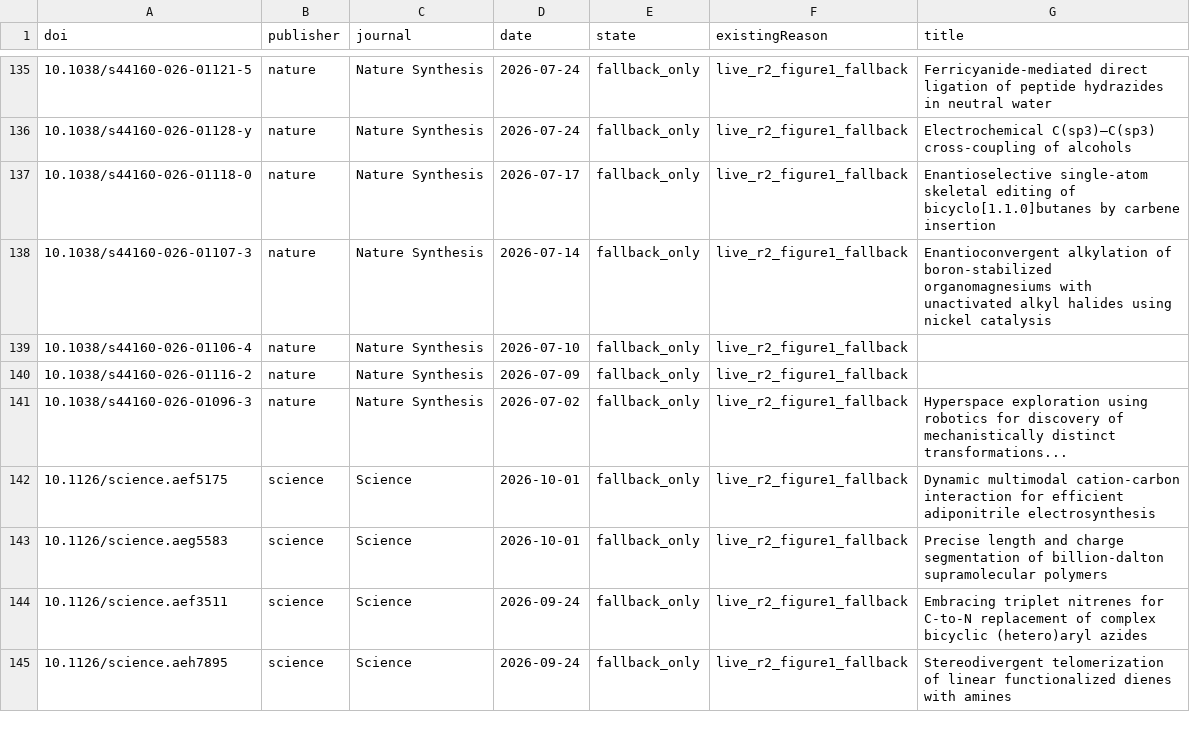
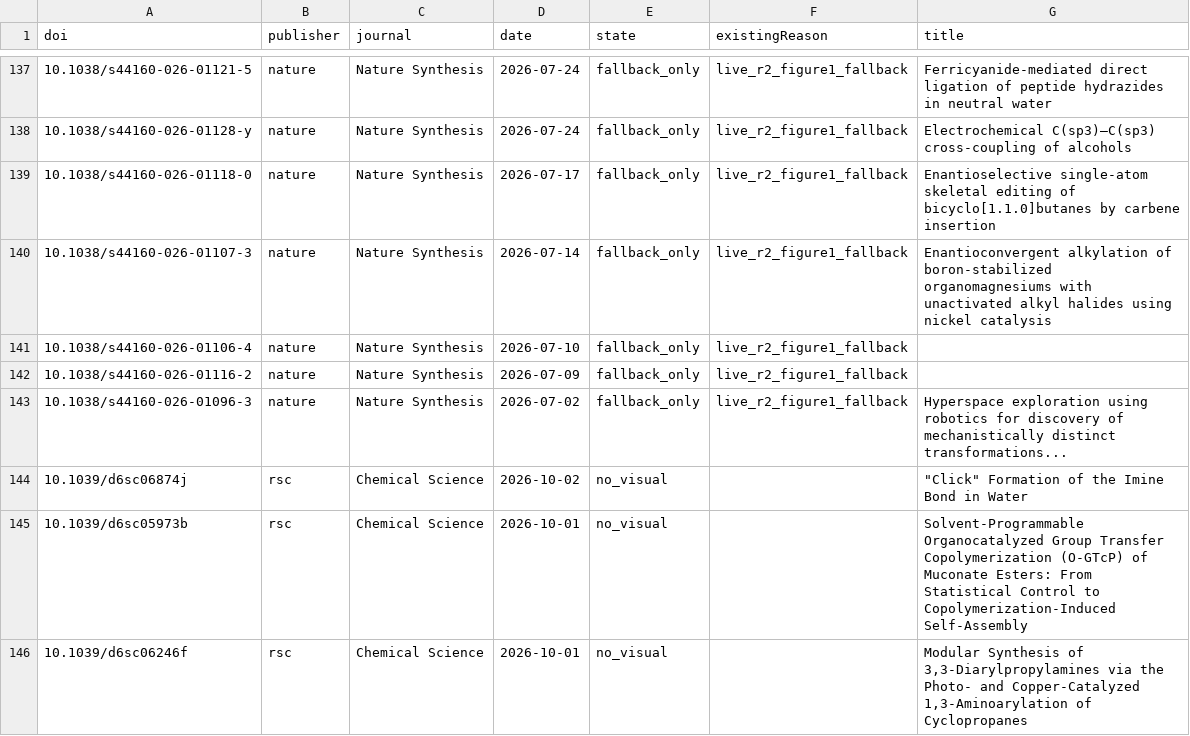
Before and after one commit to zhou526316-sys/organic-synthesis-gallery, a CSV file: toc-collector/queues/toc-demand-all.csv, drawn as a sheet; only a part is shown, gaps mark what is left out; the shorter side is filled out with more unchanged rows; the diff covers the shown part only; the diff names each change by its address in the sheet, - before the commit and + after, or states it on an @@ line.

```diff
--- a/toc-collector/queues/toc-demand-all.csv
+++ b/toc-collector/queues/toc-demand-all.csv
+row 144: 10.1039/d6sc06874j | rsc | Chemical Science | 2026-10-02 | no_visual |  | "Click" Formation of the Imine Bond in Water
+row 145: 10.1039/d6sc05973b | rsc | Chemical Science | 2026-10-01 | no_visual |  | Solvent-Programmable Organocatalyzed Group Transfer Copolymerization (O-GTcP) of Muconate Esters: From Statistical Control to Copolymerization-Induced Self-Assembly
+row 146: 10.1039/d6sc06246f | rsc | Chemical Science | 2026-10-01 | no_visual |  | Modular Synthesis of 3,3-Diarylpropylamines via the Photo- and Copper-Catalyzed 1,3-Aminoarylation of Cyclopropanes
```
Also changed, not shown: 9 added rows elsewhere in this file, 9 other files.
